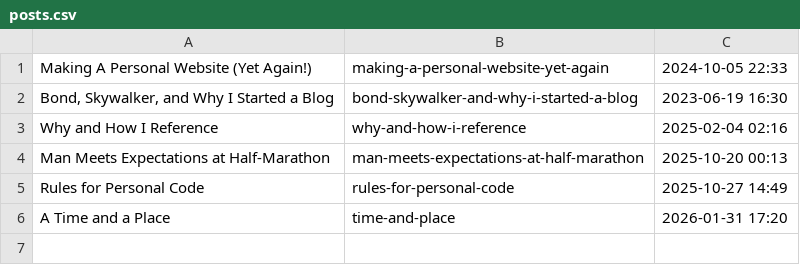
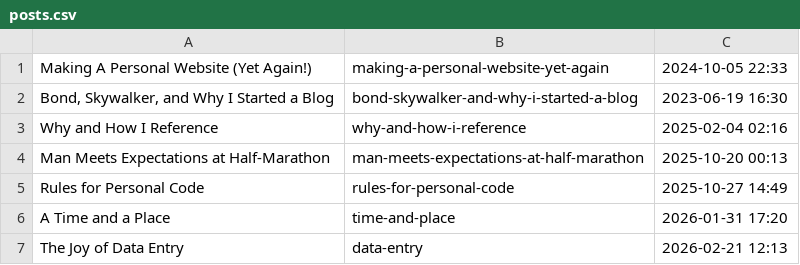
Before and after one commit to henrywebster/hwebs-info, a CSV file: data/posts.csv, drawn as a sheet.

Commit message:
data entry post

```diff
--- a/data/posts.csv
+++ b/data/posts.csv
@@ -6 +6,2 @@
 "A Time and a Place",time-and-place,"2026-01-31 17:20"
+"The Joy of Data Entry",data-entry,"2026-02-21 12:13"
```
Also changed, not shown: 2 other files.
